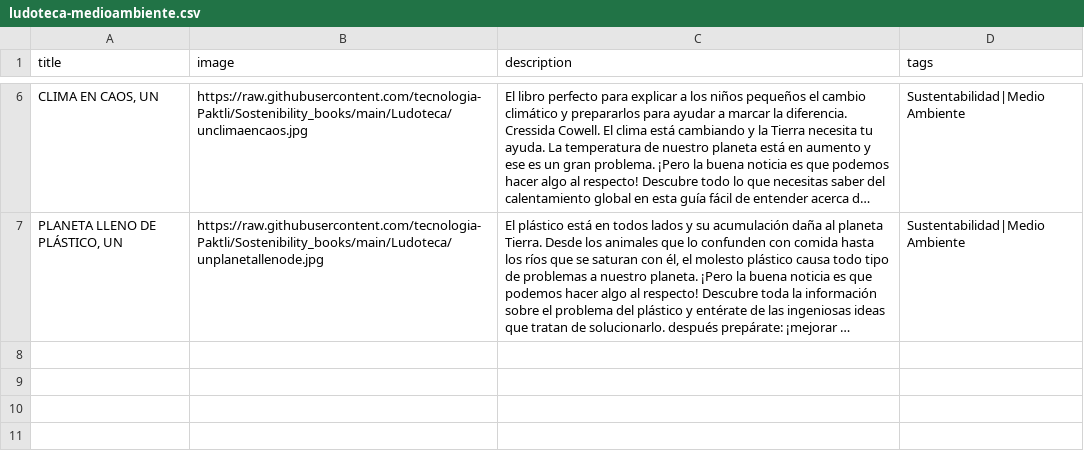
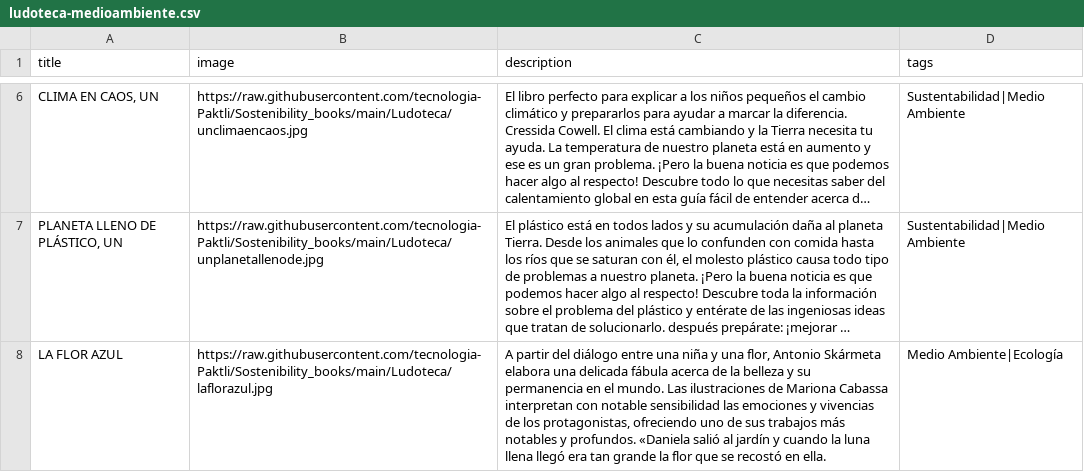
Before and after one commit to tecnologia-Paktli/Sostenibility_books, a CSV file: ludoteca-medioambiente.csv, drawn as a sheet; only a part is shown, gaps mark what is left out; long unchanged cells end in …; the diff names each change by its address in the sheet, - before the commit and + after, or states it on an @@ line.

Commit message:
Update ludoteca-medioambiente.csv

```diff
--- a/ludoteca-medioambiente.csv
+++ b/ludoteca-medioambiente.csv
+row 8: LA FLOR AZUL | https://raw.githubusercontent.com/tecnologia-Paktli/Sostenibility_books/main/Ludoteca/laflorazul.jpg | A partir del diálogo entre una niña y una flor, Antonio Skármeta elabora una delicada fábula acerca de la belleza y su permanencia en el mundo. Las ilustraciones de Mariona Cabassa interpretan con notable sensibilidad las emociones y vivencias de los protagonistas, ofreciendo uno de sus trabajos más notables y profundos. «Daniela salió al jardín y cuando la luna llena llegó era tan grande la flor que se recostó en ella. | Medio Ambiente|Ecología
```
